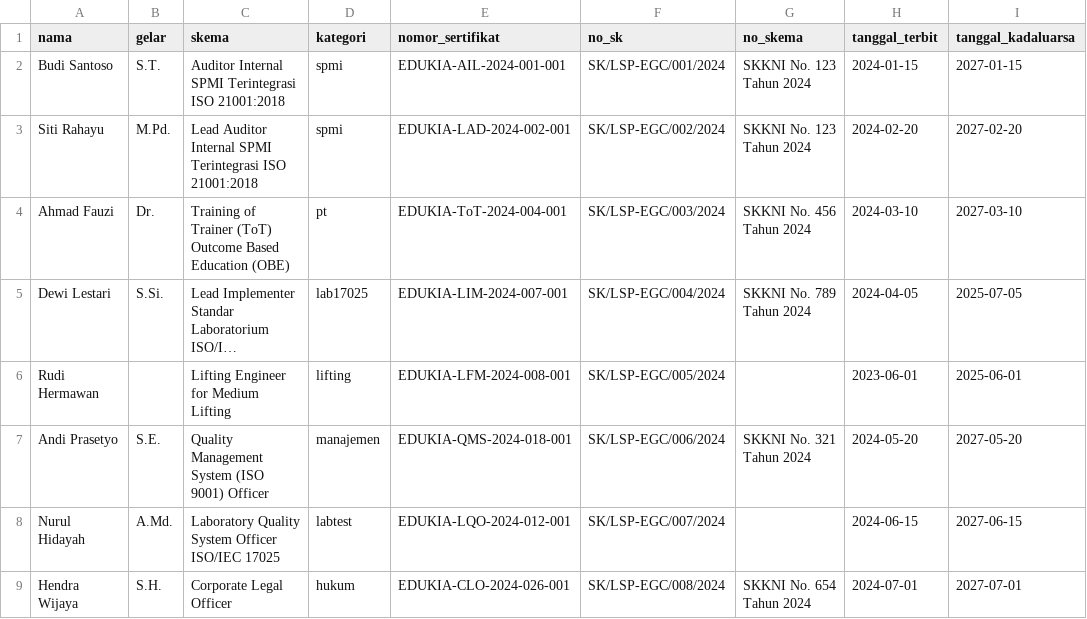
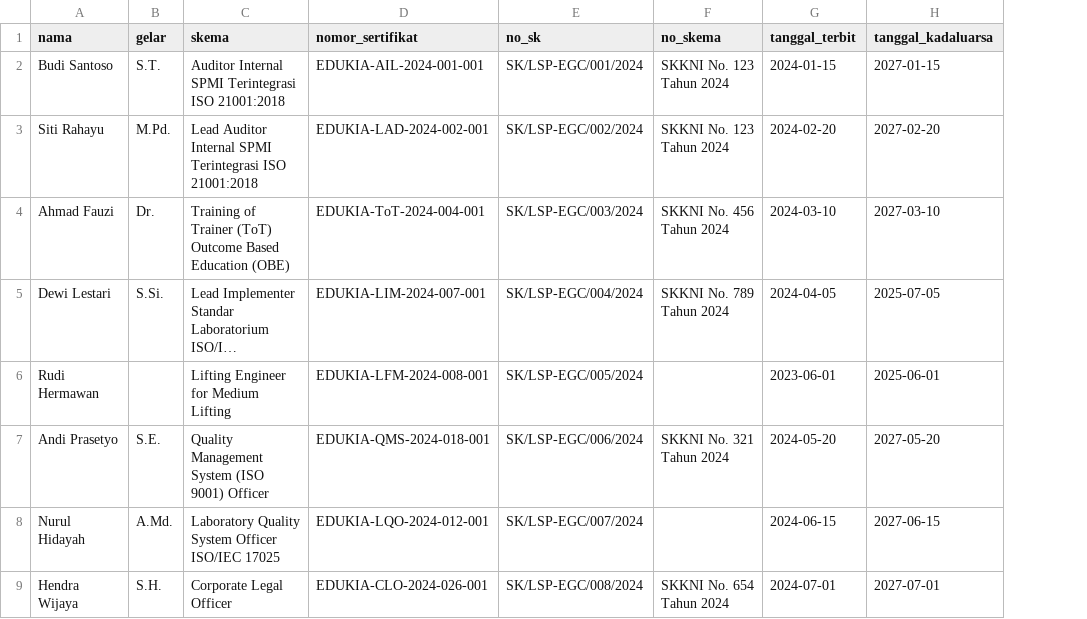
Before and after one commit to ulungmurdiantoro/lsp-edukia-app, a CSV file: public/downloads/template-import-sertifikat.csv, drawn as a sheet; only a part is shown; long unchanged cells end in …; the diff names each change by its address in the sheet, - before the commit and + after, or states it on an @@ line.

```diff
--- a/public/downloads/template-import-sertifikat.csv
+++ b/public/downloads/template-import-sertifikat.csv
-column D (kategori), rows 2-9: spmi | spmi | pt | lab17025 | lifting | manajemen | labtest | hukum
```
Also changed, not shown: 2 other files.
